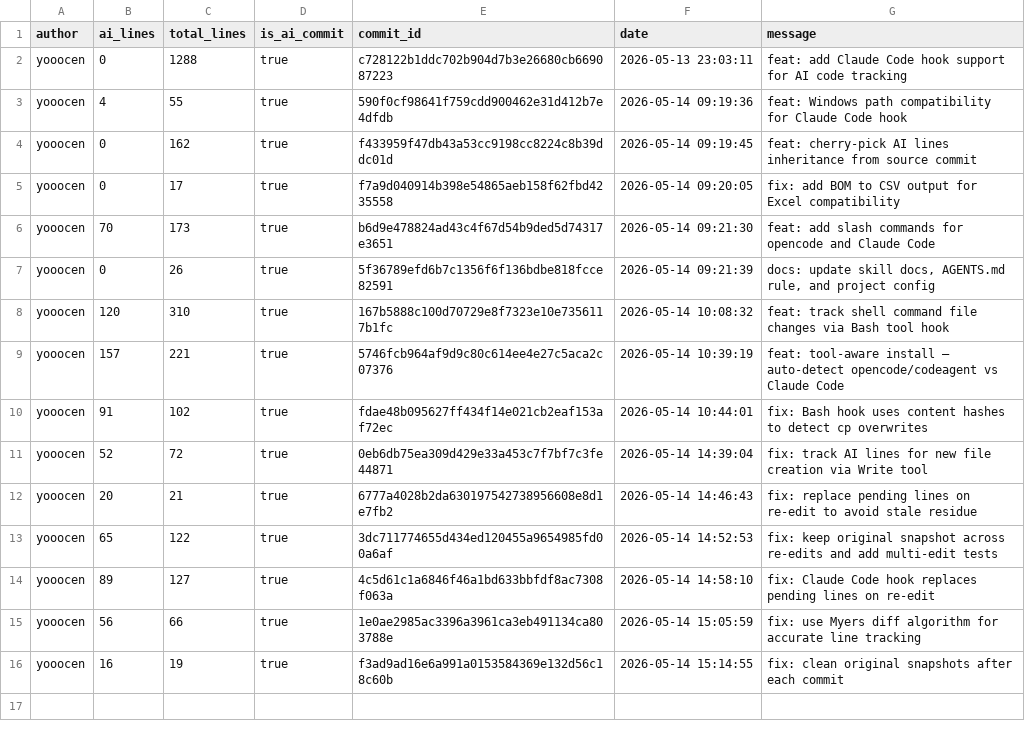
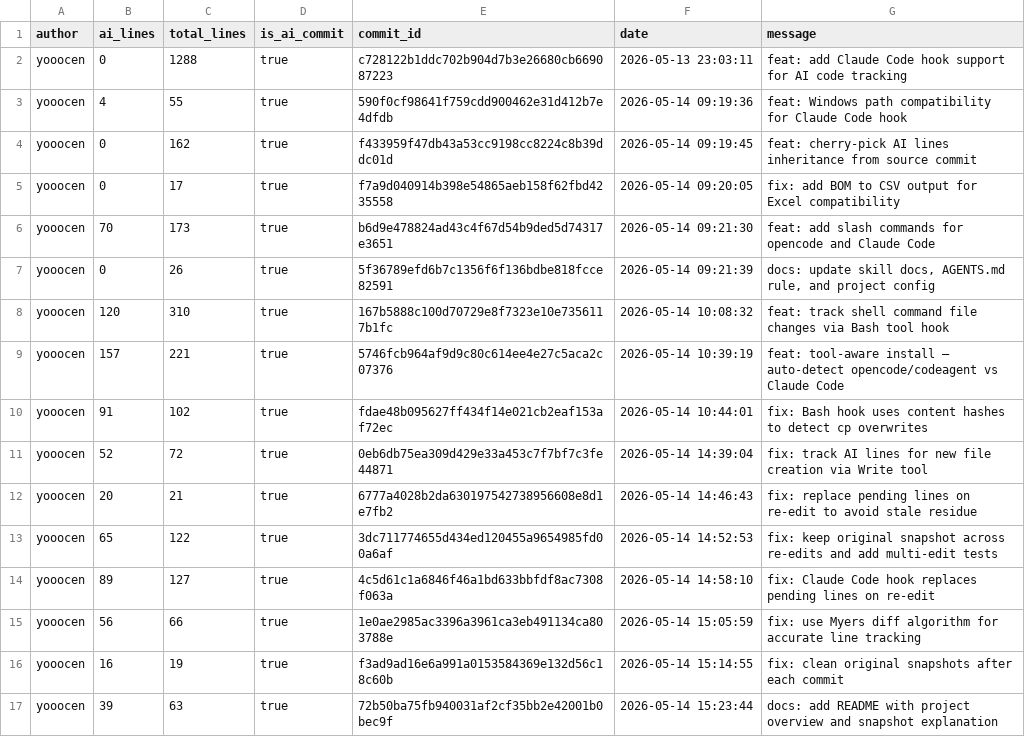
Before and after one commit to JohnJAS/git-code-tracker, a CSV file: .ai-tracking/yooocen.csv, drawn as a sheet.

```diff
--- a/.ai-tracking/yooocen.csv
+++ b/.ai-tracking/yooocen.csv
@@ -16 +16,2 @@ yooocen,56,66,true,1e0ae2985ac3396a3961ca3eb491134ca803788e,2026-05-14 15:05:59,
 yooocen,16,19,true,f3ad9ad16e6a991a0153584369e132d56c18c60b,2026-05-14 15:14:55,fix: clean original snapshots after each commit
+yooocen,39,63,true,72b50ba75fb940031af2cf35bb2e42001b0bec9f,2026-05-14 15:23:44,docs: add README with project overview and snapshot explanation
```
